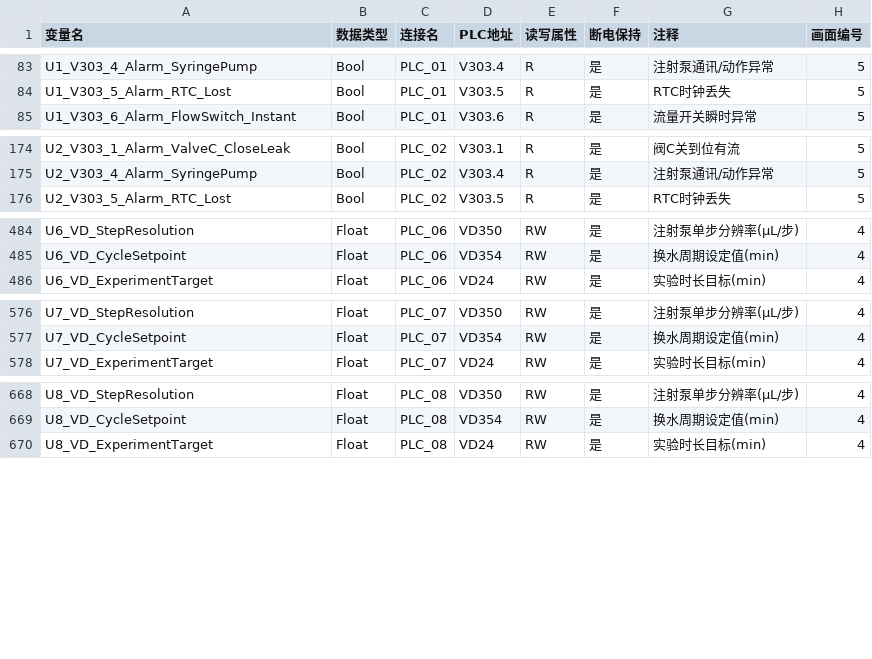
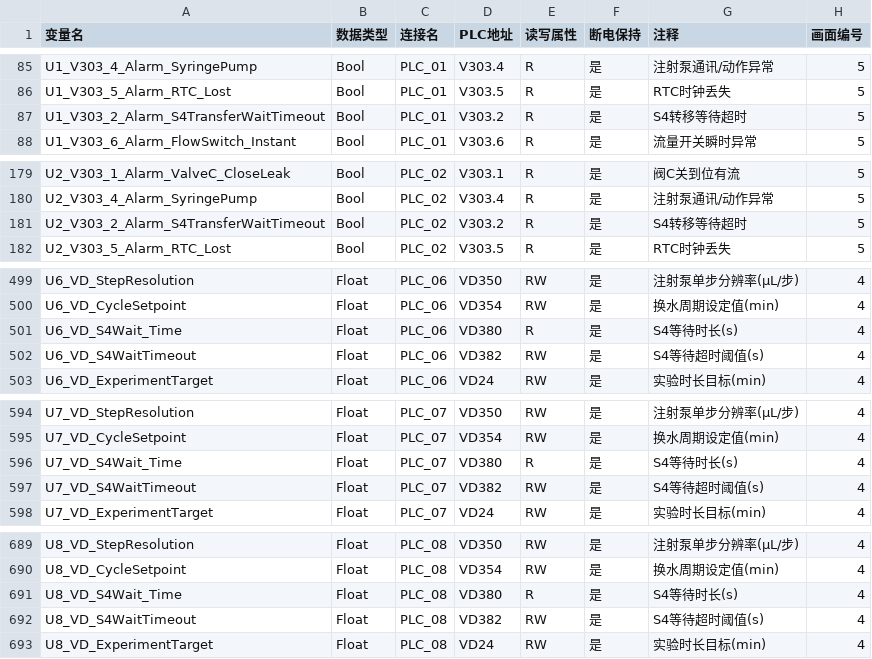
Before and after one commit to Yustnust/AQUA-EXPO, a CSV file: archive/mcgspro/MCGS变量导入_8连接版.csv, drawn as a sheet; only a part is shown, gaps mark what is left out; the diff covers the shown part only.

Commit message:
docs(hmi): v1.2 alarm array V303.2 + VD380/VD382 参数设置
6 HMI 文档升至 v1.2:
- 参数设置页指南(v2.3→v2.4):时间周期组加 VD_S4Wait_Time(只读) + VD_S4WaitTimeout(可调)
- 画面变量绑定清单:绑定 V303.2 + VD380/VD382
- HMI 画面布局线框图:V303.2 报警灯位置
- 报警现场处置操作指引:新增报警码 49
- MCGS 变量导入清单:新增 V303.2 + VD380/VD382
- MCGS 变量导入_8 连接版.csv:8 单元 × 3 变量(V303.2/VD380/VD382) 共 24 行

不动:单元详情(画面2,数据来源于报警字 VW300~VW303,自动同步),
      手动控制页(画面3,只涉及 V2.4~V3.7 命令位,跟报警位/VD参数无关)

```diff
--- a/archive/mcgspro/MCGS变量导入_8连接版.csv
+++ b/archive/mcgspro/MCGS变量导入_8连接版.csv
@@ -84,2 +86,3 @@ U1_V303_4_Alarm_SyringePump,Bool,PLC_01,V303.4,R,是,注射泵通讯/动作异
 U1_V303_5_Alarm_RTC_Lost,Bool,PLC_01,V303.5,R,是,RTC时钟丢失,5
+U1_V303_2_Alarm_S4TransferWaitTimeout,Bool,PLC_01,V303.2,R,是,S4转移等待超时,5
 U1_V303_6_Alarm_FlowSwitch_Instant,Bool,PLC_01,V303.6,R,是,流量开关瞬时异常,5
@@ -175,2 +180,3 @@ U2_V303_1_Alarm_ValveC_CloseLeak,Bool,PLC_02,V303.1,R,是,阀C关到位有流,5
 U2_V303_4_Alarm_SyringePump,Bool,PLC_02,V303.4,R,是,注射泵通讯/动作异常,5
+U2_V303_2_Alarm_S4TransferWaitTimeout,Bool,PLC_02,V303.2,R,是,S4转移等待超时,5
 U2_V303_5_Alarm_RTC_Lost,Bool,PLC_02,V303.5,R,是,RTC时钟丢失,5
@@ -485,2 +500,4 @@ U6_VD_StepResolution,Float,PLC_06,VD350,RW,是,注射泵单步分辨率(µL/步)
 U6_VD_CycleSetpoint,Float,PLC_06,VD354,RW,是,换水周期设定值(min),4
+U6_VD_S4Wait_Time,Float,PLC_06,VD380,R,是,S4等待时长(s),4
+U6_VD_S4WaitTimeout,Float,PLC_06,VD382,RW,是,S4等待超时阈值(s),4
 U6_VD_ExperimentTarget,Float,PLC_06,VD24,RW,是,实验时长目标(min),4
@@ -577,2 +595,4 @@ U7_VD_StepResolution,Float,PLC_07,VD350,RW,是,注射泵单步分辨率(µL/步)
 U7_VD_CycleSetpoint,Float,PLC_07,VD354,RW,是,换水周期设定值(min),4
+U7_VD_S4Wait_Time,Float,PLC_07,VD380,R,是,S4等待时长(s),4
+U7_VD_S4WaitTimeout,Float,PLC_07,VD382,RW,是,S4等待超时阈值(s),4
 U7_VD_ExperimentTarget,Float,PLC_07,VD24,RW,是,实验时长目标(min),4
@@ -669,2 +690,4 @@ U8_VD_StepResolution,Float,PLC_08,VD350,RW,是,注射泵单步分辨率(µL/步)
 U8_VD_CycleSetpoint,Float,PLC_08,VD354,RW,是,换水周期设定值(min),4
+U8_VD_S4Wait_Time,Float,PLC_08,VD380,R,是,S4等待时长(s),4
+U8_VD_S4WaitTimeout,Float,PLC_08,VD382,RW,是,S4等待超时阈值(s),4
 U8_VD_ExperimentTarget,Float,PLC_08,VD24,RW,是,实验时长目标(min),4
```
Also changed, not shown: 16 added rows elsewhere in this file, 5 other files.
